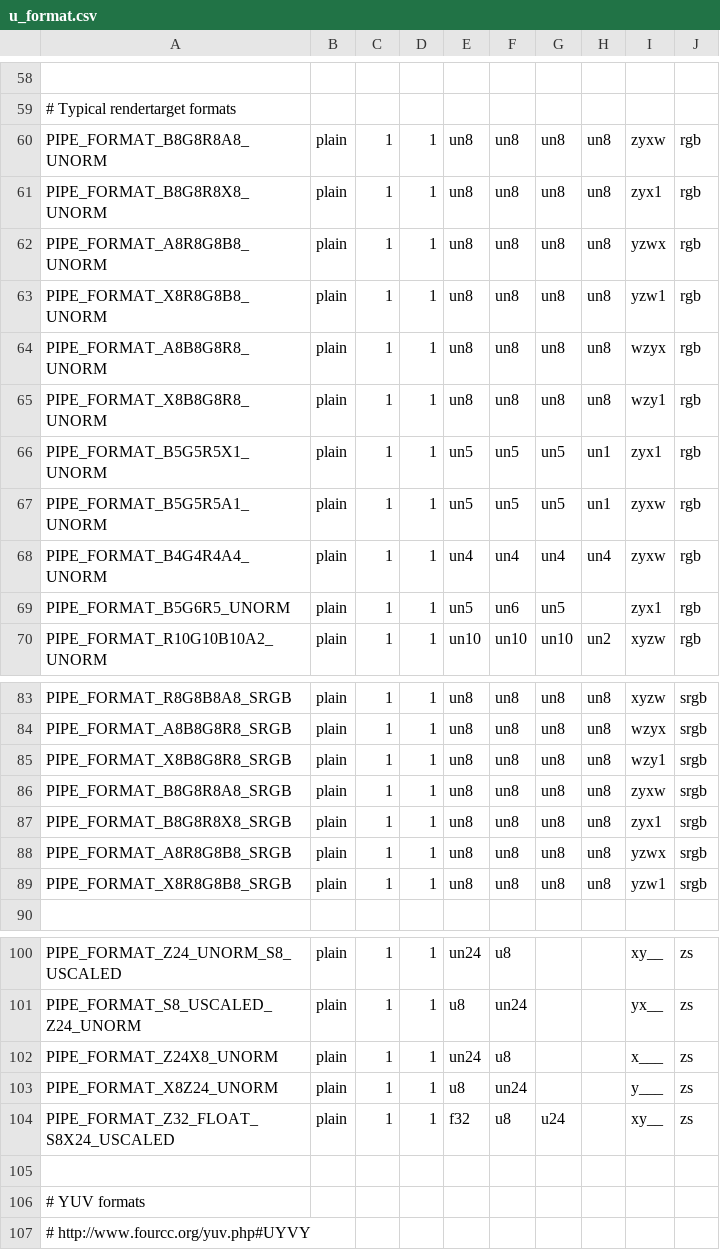
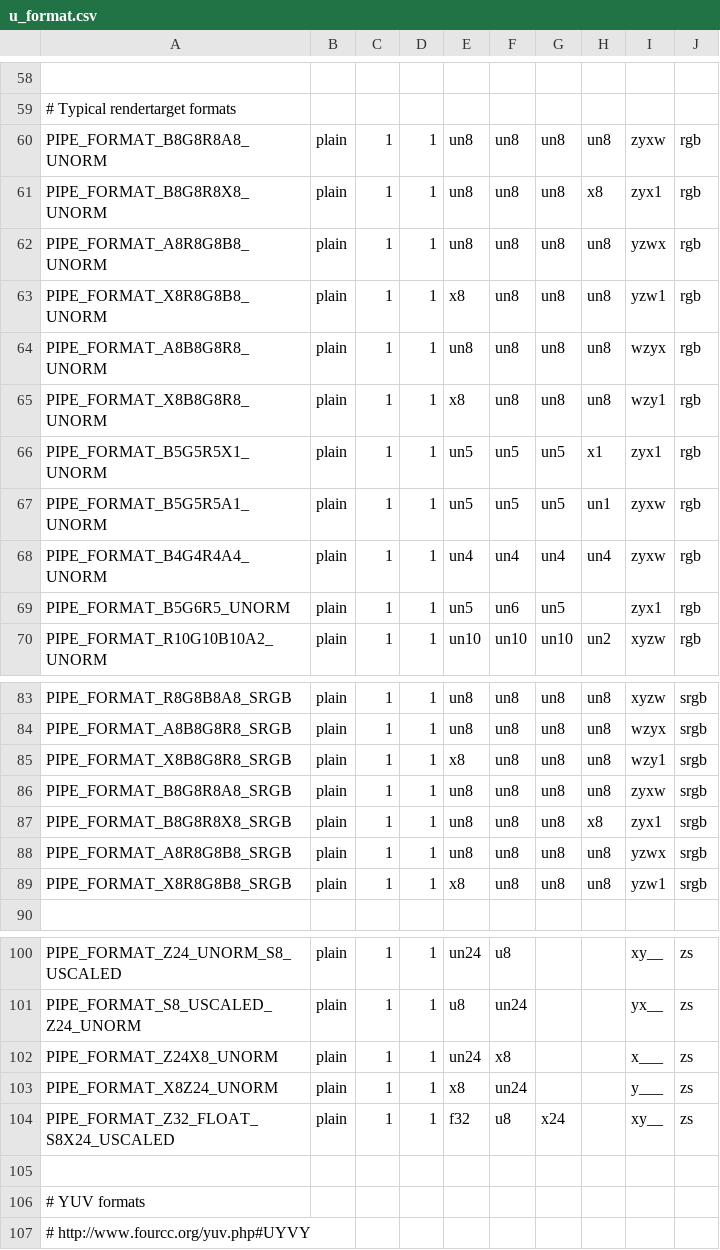
Before and after one commit to openharmony/third_party_mesa3d, a CSV file: src/gallium/auxiliary/util/u_format.csv, drawn as a sheet; only a part is shown, gaps mark what is left out.

Commit message:
gallium: make the python scripts for format parsing not fail on new formats
they won't generate any useful conversion code for some of the new formats
but at least don't assert. Also needed some more hacks so they don't generate
code for some of the new formats, as gcc was not impressed.
Also declare unused channels as void, and change the scripts to not fail if
the first channel happened to be unused.
Needs serious fixing.

```diff
--- a/src/gallium/auxiliary/util/u_format.csv
+++ b/src/gallium/auxiliary/util/u_format.csv
@@ -60,8 +60,8 @@
 PIPE_FORMAT_B8G8R8A8_UNORM        , plain, 1, 1, un8 , un8 , un8 , un8 , zyxw, rgb
-PIPE_FORMAT_B8G8R8X8_UNORM        , plain, 1, 1, un8 , un8 , un8 , un8 , zyx1, rgb
+PIPE_FORMAT_B8G8R8X8_UNORM        , plain, 1, 1, un8 , un8 , un8 , x8  , zyx1, rgb
 PIPE_FORMAT_A8R8G8B8_UNORM        , plain, 1, 1, un8 , un8 , un8 , un8 , yzwx, rgb
-PIPE_FORMAT_X8R8G8B8_UNORM        , plain, 1, 1, un8 , un8 , un8 , un8 , yzw1, rgb
+PIPE_FORMAT_X8R8G8B8_UNORM        , plain, 1, 1, x8  , un8 , un8 , un8 , yzw1, rgb
 PIPE_FORMAT_A8B8G8R8_UNORM        , plain, 1, 1, un8 , un8 , un8 , un8 , wzyx, rgb
-PIPE_FORMAT_X8B8G8R8_UNORM        , plain, 1, 1, un8 , un8 , un8 , un8 , wzy1, rgb
-PIPE_FORMAT_B5G5R5X1_UNORM        , plain, 1, 1, un5 , un5 , un5 , un1 , zyx1, rgb
+PIPE_FORMAT_X8B8G8R8_UNORM        , plain, 1, 1, x8  , un8 , un8 , un8 , wzy1, rgb
+PIPE_FORMAT_B5G5R5X1_UNORM        , plain, 1, 1, un5 , un5 , un5 , x1  , zyx1, rgb
 PIPE_FORMAT_B5G5R5A1_UNORM        , plain, 1, 1, un5 , un5 , un5 , un1 , zyxw, rgb
@@ -84,7 +84,7 @@ PIPE_FORMAT_R8G8B8A8_SRGB         , plain, 1, 1, un8 , un8 , un8 , un8 , xyzw, s
 PIPE_FORMAT_A8B8G8R8_SRGB         , plain, 1, 1, un8 , un8 , un8 , un8 , wzyx, srgb
-PIPE_FORMAT_X8B8G8R8_SRGB         , plain, 1, 1, un8 , un8 , un8 , un8 , wzy1, srgb
+PIPE_FORMAT_X8B8G8R8_SRGB         , plain, 1, 1, x8  , un8 , un8 , un8 , wzy1, srgb
 PIPE_FORMAT_B8G8R8A8_SRGB         , plain, 1, 1, un8 , un8 , un8 , un8 , zyxw, srgb
-PIPE_FORMAT_B8G8R8X8_SRGB         , plain, 1, 1, un8 , un8 , un8 , un8 , zyx1, srgb
+PIPE_FORMAT_B8G8R8X8_SRGB         , plain, 1, 1, un8 , un8 , un8 , x8  , zyx1, srgb
 PIPE_FORMAT_A8R8G8B8_SRGB         , plain, 1, 1, un8 , un8 , un8 , un8 , yzwx, srgb
-PIPE_FORMAT_X8R8G8B8_SRGB         , plain, 1, 1, un8 , un8 , un8 , un8 , yzw1, srgb
+PIPE_FORMAT_X8R8G8B8_SRGB         , plain, 1, 1, x8  , un8 , un8 , un8 , yzw1, srgb
 
@@ -101,5 +101,5 @@ PIPE_FORMAT_Z24_UNORM_S8_USCALED    , plain, 1, 1, un24, u8  ,     ,     , xy__,
 PIPE_FORMAT_S8_USCALED_Z24_UNORM    , plain, 1, 1, u8 ,  un24,     ,     , yx__, zs
-PIPE_FORMAT_Z24X8_UNORM             , plain, 1, 1, un24, u8  ,     ,     , x___, zs
-PIPE_FORMAT_X8Z24_UNORM             , plain, 1, 1, u8  , un24,     ,     , y___, zs
-PIPE_FORMAT_Z32_FLOAT_S8X24_USCALED , plain, 1, 1, f32,  u8  , u24 ,     , xy__, zs
+PIPE_FORMAT_Z24X8_UNORM             , plain, 1, 1, un24, x8  ,     ,     , x___, zs
+PIPE_FORMAT_X8Z24_UNORM             , plain, 1, 1, x8  , un24,     ,     , y___, zs
+PIPE_FORMAT_Z32_FLOAT_S8X24_USCALED , plain, 1, 1, f32,  u8  , x24 ,     , xy__, zs
 
```
Also changed, not shown: 3 other files.
